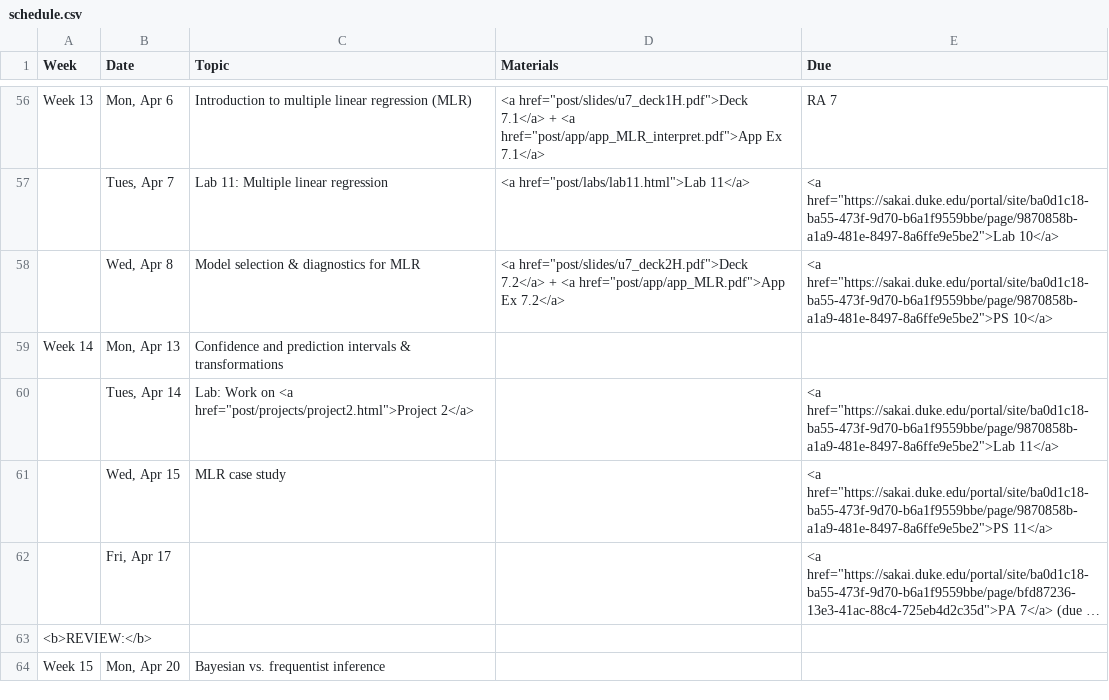
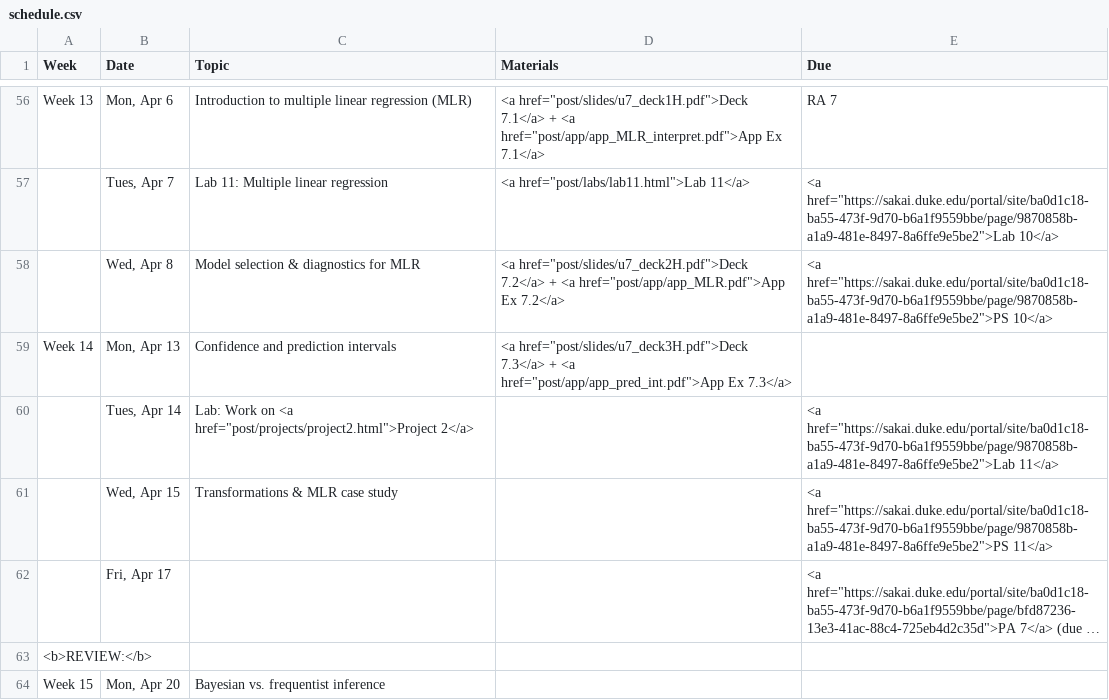
Before and after one commit to mine-cetinkaya-rundel/sta101_sp15, a CSV file: Sta101_S15_web/_csv/schedule.csv, drawn as a sheet; only a part is shown, gaps mark what is left out; long unchanged cells end in …; the diff names each change by its address in the sheet, - before the commit and + after, or states it on an @@ line.

Commit message:
u7deck3 conf/pred intervals + app ex + post

```diff
--- a/Sta101_S15_web/_csv/schedule.csv
+++ b/Sta101_S15_web/_csv/schedule.csv
-C59 (Topic): Confidence and prediction intervals & transformations
+C59 (Topic): Confidence and prediction intervals
-D59 (Materials): (empty)
+D59 (Materials): <a href="post/slides/u7_deck3H.pdf">Deck 7.3</a> + <a href="post/app/app_pred_int.pdf">App Ex 7.3</a>
-C61 (Topic): MLR case study
+C61 (Topic): Transformations & MLR case study
```
Also changed, not shown: 30 other files.
